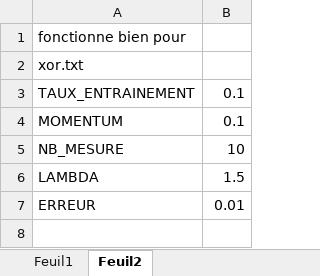
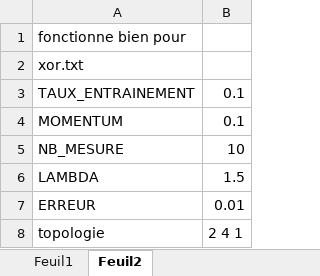
Before and after one commit to FlavienRJ/Neural-Network, an Excel workbook: out.xlsx, sheet Feuil2, drawn as a sheet; values as stored, in another font and other column widths than the file's, no borders; the diff names each change by its address in the sheet, - before the commit and + after, or states it on an @@ line.

```diff
--- a/out.xlsx (sheet Feuil2)
+++ b/out.xlsx (sheet Feuil2)
+row 8: topologie | 2 4 1
```
Also changed, not shown: 3 other files.
